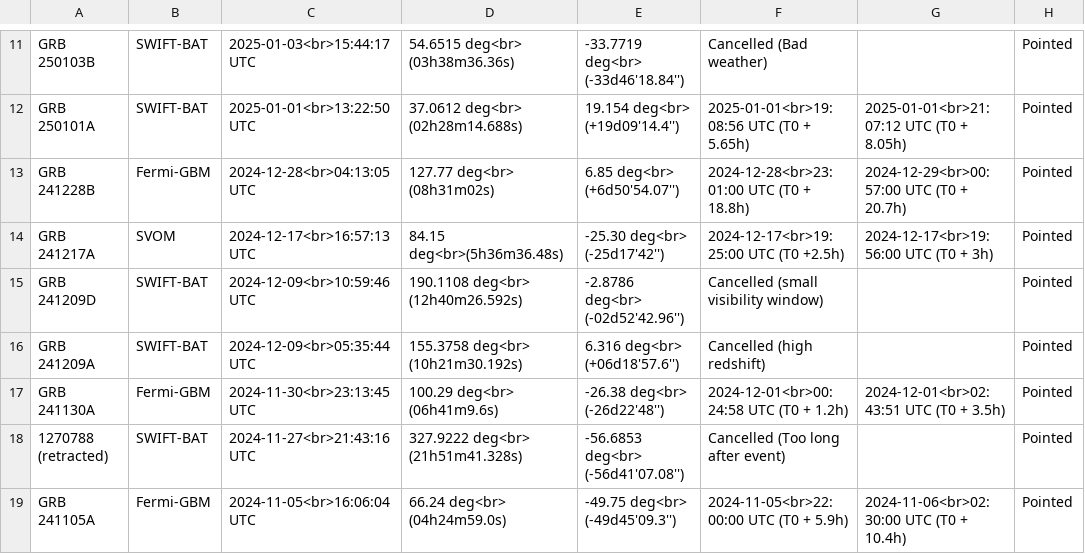
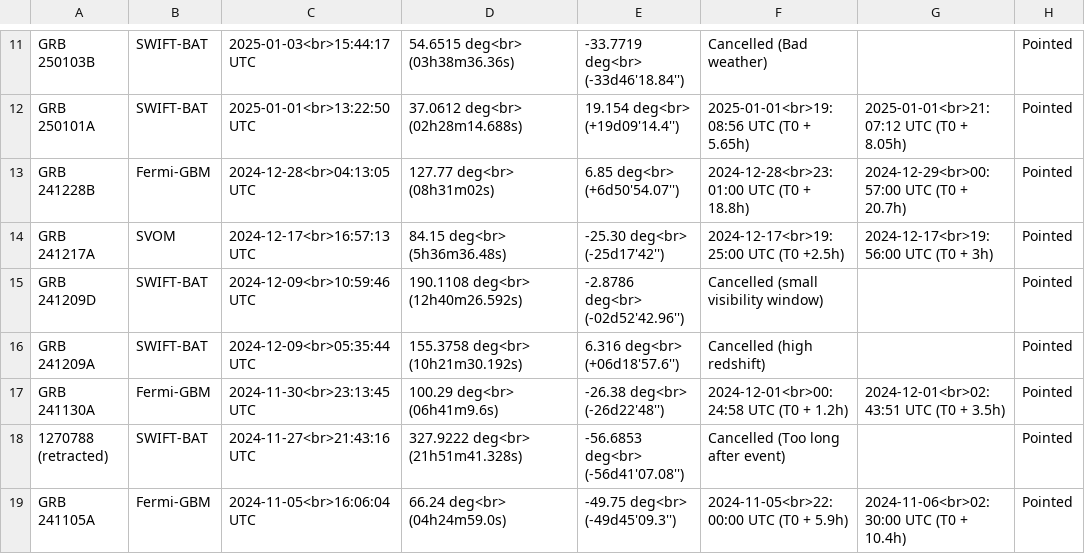
Before and after one commit to wxssym/grbhess.github.io, a CSV file: obstable.csv, drawn as a sheet; only a part is shown, gaps mark what is left out; the diff names each change by its address in the sheet, - before the commit and + after, or states it on an @@ line.

Commit message:
Update obstable.csv

```diff
--- a/obstable.csv
+++ b/obstable.csv
-D14: 84.15 deg<br>(5h36m36.48s)
+D14: 84.15 deg<br> (5h36m36.48s)
```
